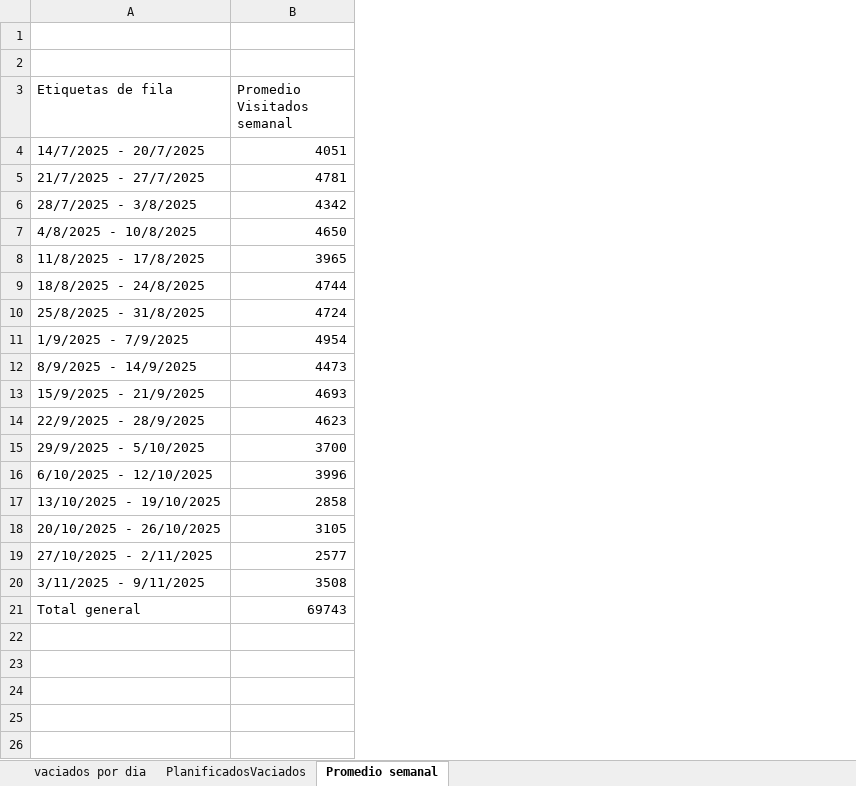
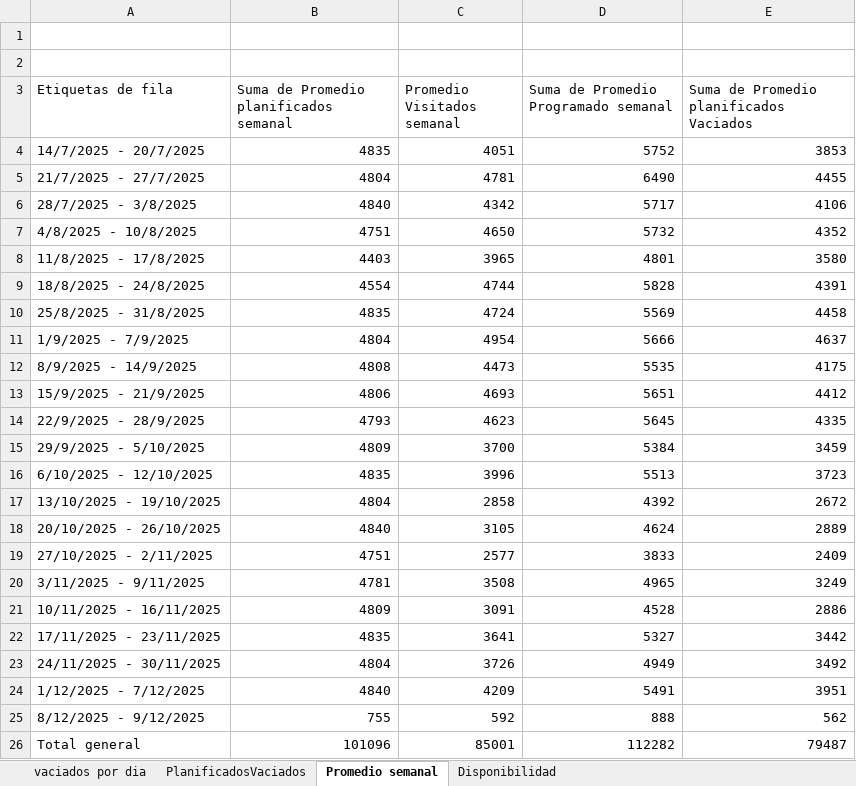
Before and after one commit to liottinicolas/APP, an Excel workbook: scripts/visitados/Informacion.xlsx, sheet Promedio semanal, drawn as a sheet; values as stored, in another font and other column widths than the file's, no borders; charts and pictures not drawn; addresses are those after the commit; the diff names each change by its address in the sheet, - before the commit and + after, or states it on an @@ line.

```diff
--- a/scripts/visitados/Informacion.xlsx (sheet Promedio semanal)
+++ b/scripts/visitados/Informacion.xlsx (sheet Promedio semanal)
@@ sheet tab unhidden: Disponibilidad @@
+column B, rows 3-20: Suma de Promedio planificados semanal | 4835 | 4804 | 4840 | 4751 | 4403 | 4554 | 4835 | 4804 | 4808 | 4806 | 4793 | 4809 | 4835 | 4804 | 4840 | 4751 | 4781; row 26: 101096
+column D, rows 3-20: Suma de Promedio Programado semanal | 5752 | 6490 | 5717 | 5732 | 4801 | 5828 | 5569 | 5666 | 5535 | 5651 | 5645 | 5384 | 5513 | 4392 | 4624 | 3833 | 4965; row 26: 112282
+column E, rows 3-20: Suma de Promedio planificados Vaciados | 3853 | 4455 | 4106 | 4352 | 3580 | 4391 | 4458 | 4637 | 4175 | 4412 | 4335 | 3459 | 3723 | 2672 | 2889 | 2409 | 3249; row 26: 79487
+row 21: 10/11/2025 - 16/11/2025 | 4809 | 3091 | 4528 | 2886
+row 22: 17/11/2025 - 23/11/2025 | 4835 | 3641 | 5327 | 3442
+row 23: 24/11/2025 - 30/11/2025 | 4804 | 3726 | 4949 | 3492
+row 24: 1/12/2025 - 7/12/2025 | 4840 | 4209 | 5491 | 3951
+row 25: 8/12/2025 - 9/12/2025 | 755 | 592 | 888 | 562
-C26 (Promedio Visitados semanal): 69743
+C26 (Promedio Visitados semanal): 85001
```
Also changed, not shown: sheet PlanificadosVaciados, sheet vaciados por dia, charts or pictures, scripts/visitados/salida.xlsx, 24 other files.
